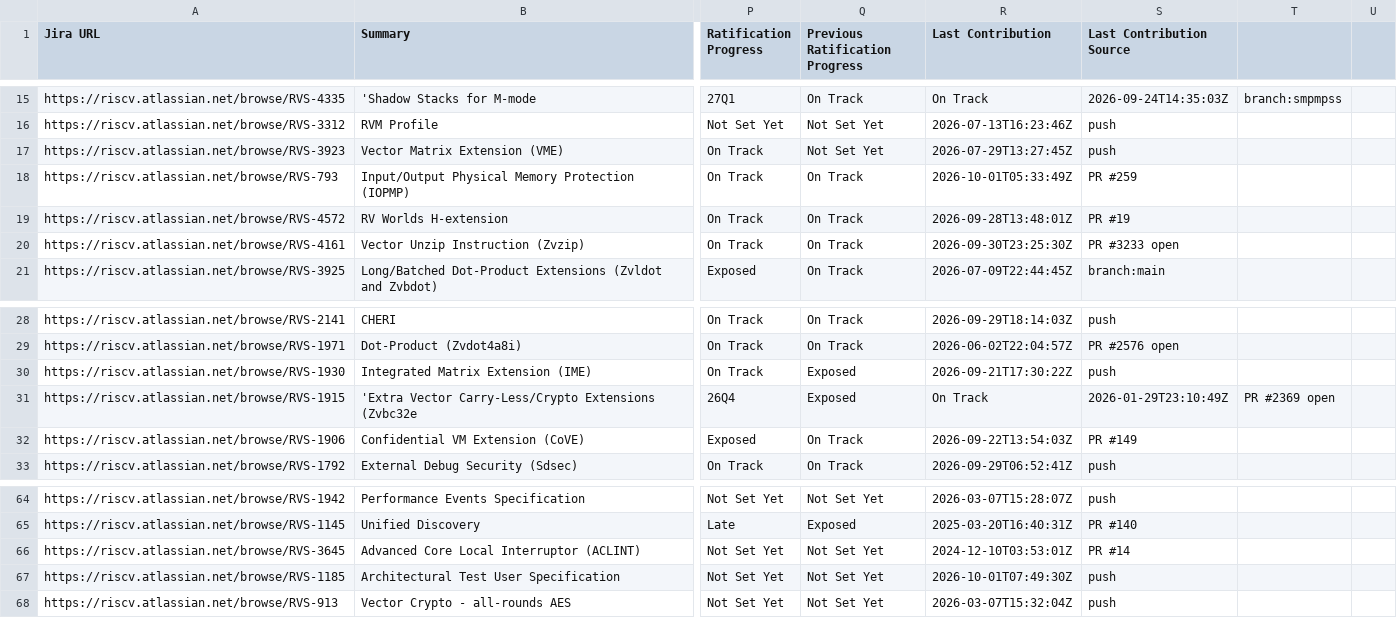
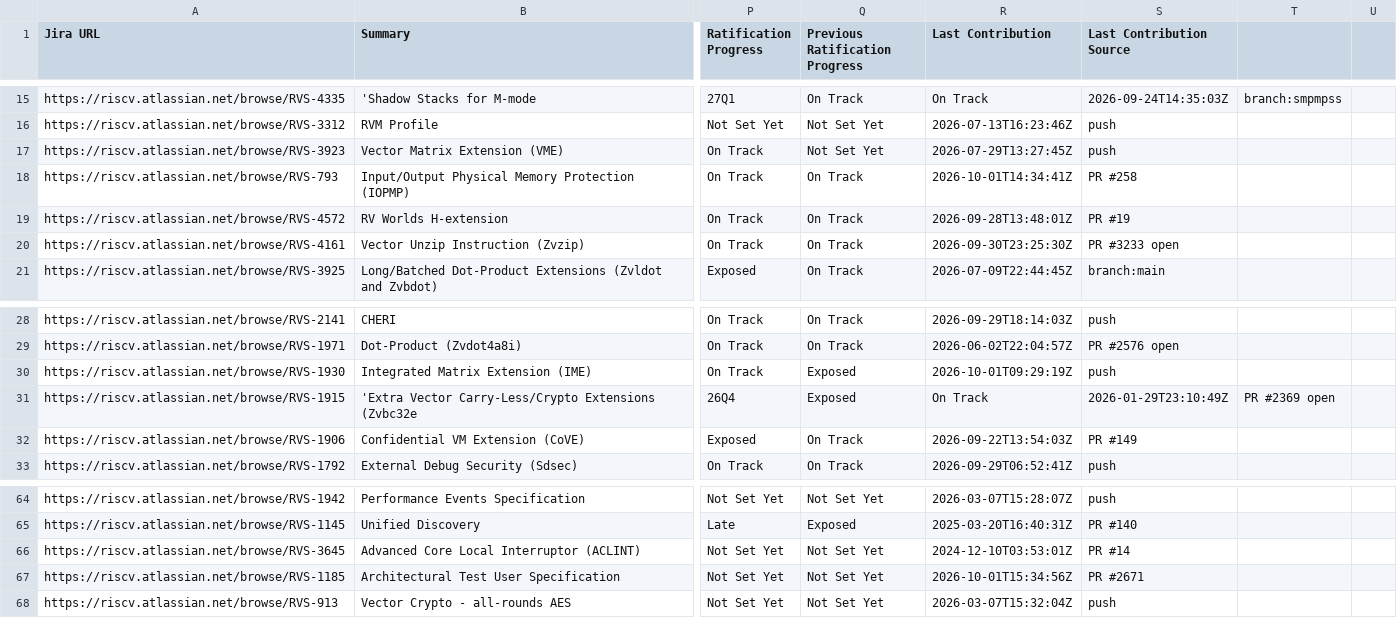
Before and after one commit to riscv/adm-spec-dashboard, a CSV file: web-ui/public/latest.csv, drawn as a sheet; only a part is shown, gaps mark what is left out; the diff names each change by its address in the sheet, - before the commit and + after, or states it on an @@ line.

```diff
--- a/web-ui/public/latest.csv
+++ b/web-ui/public/latest.csv
-R18 (Last Contribution): 2026-10-01T05:33:49Z
+R18 (Last Contribution): 2026-10-01T14:34:41Z
-S18 (Last Contribution Source): PR #259
+S18 (Last Contribution Source): PR #258
-R30 (Last Contribution): 2026-09-21T17:30:22Z
+R30 (Last Contribution): 2026-10-01T09:29:19Z
-R67 (Last Contribution): 2026-10-01T07:49:30Z
+R67 (Last Contribution): 2026-10-01T15:34:56Z
-S67 (Last Contribution Source): push
+S67 (Last Contribution Source): PR #2671
```
Also changed, not shown: 1 other file.
